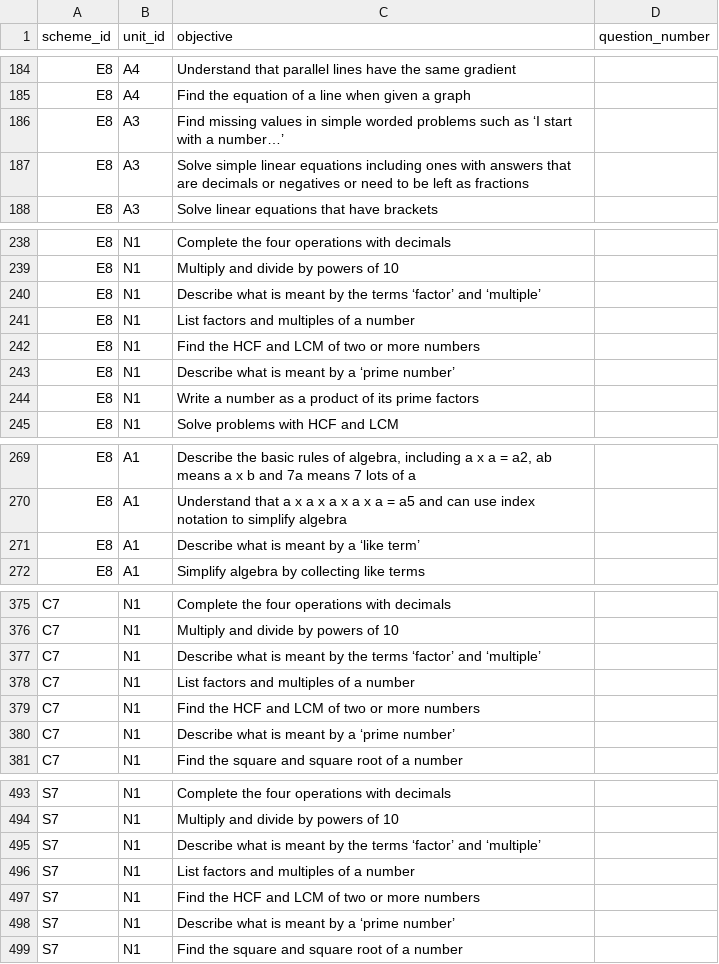
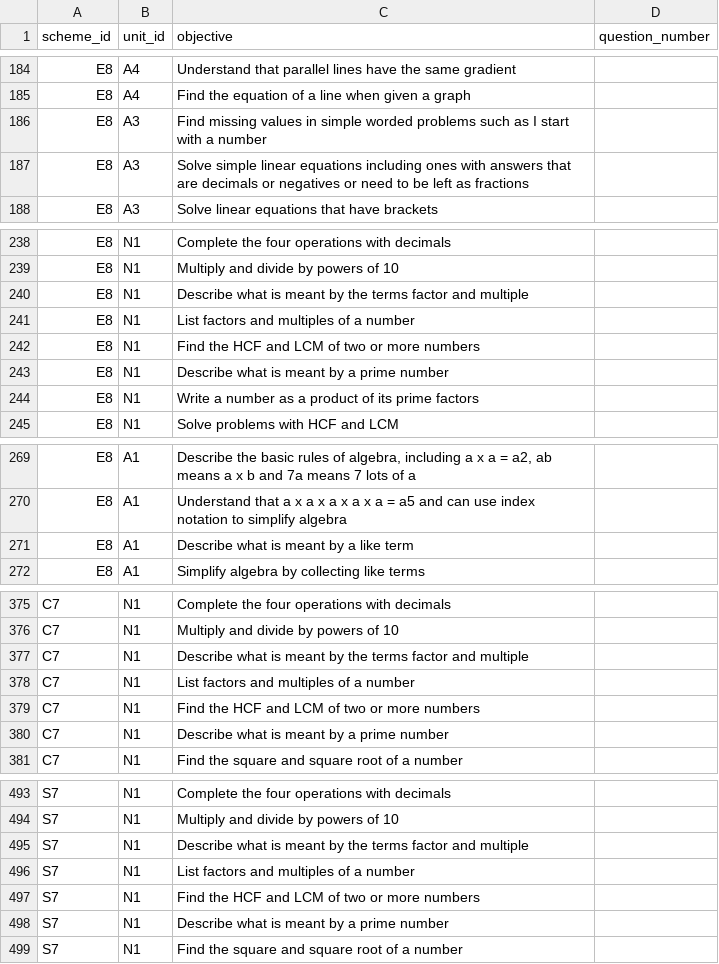
Before and after one commit to MrFelixU/oink, a CSV file: config/Objectives.csv, drawn as a sheet; only a part is shown, gaps mark what is left out; the diff covers the shown part only; the diff names each change by its address in the sheet, - before the commit and + after, or states it on an @@ line.

```diff
--- a/config/Objectives.csv
+++ b/config/Objectives.csv
-C186 (objective): …such as ‘I start with a number…’
+C186 (objective): …such as I start with a number
-C240 (objective): …the terms ‘factor’ and ‘multiple’
+C240 (objective): …the terms factor and multiple
-C243 (objective): Describe what is meant by a ‘prime number’
+C243 (objective): Describe what is meant by a prime number
-C271 (objective): Describe what is meant by a ‘like term’
+C271 (objective): Describe what is meant by a like term
-C377 (objective): …the terms ‘factor’ and ‘multiple’
+C377 (objective): …the terms factor and multiple
-C380 (objective): Describe what is meant by a ‘prime number’
+C380 (objective): Describe what is meant by a prime number
-C495 (objective): …the terms ‘factor’ and ‘multiple’
+C495 (objective): …the terms factor and multiple
-C498 (objective): Describe what is meant by a ‘prime number’
+C498 (objective): Describe what is meant by a prime number
```
Also changed, not shown: 8 edited cells elsewhere in this file, 25 other files.
